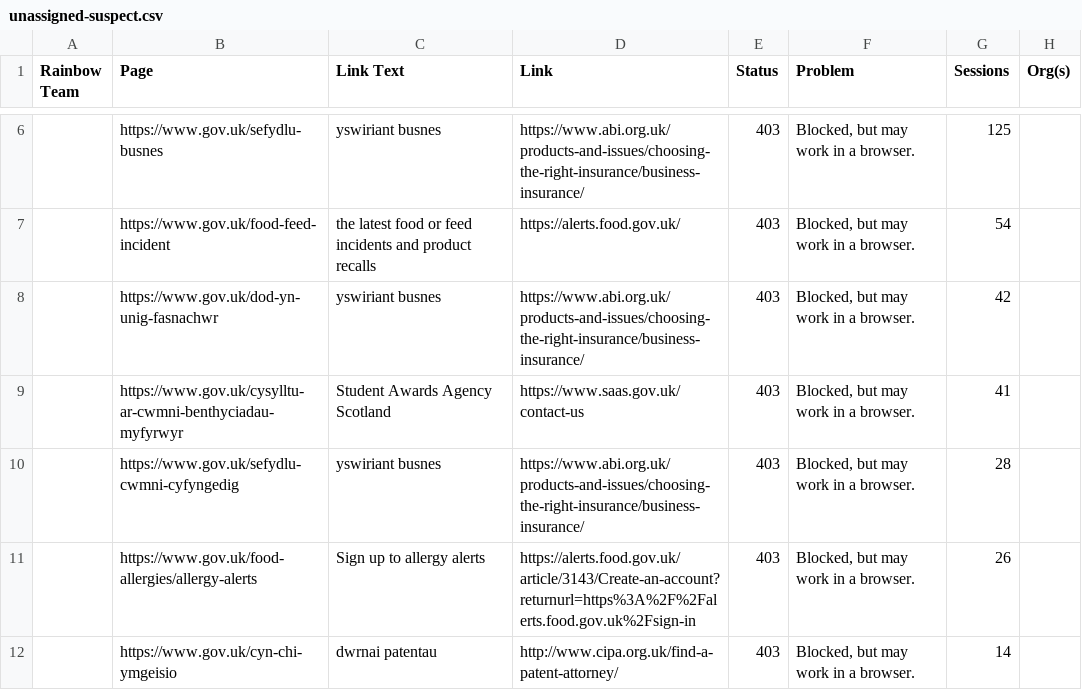
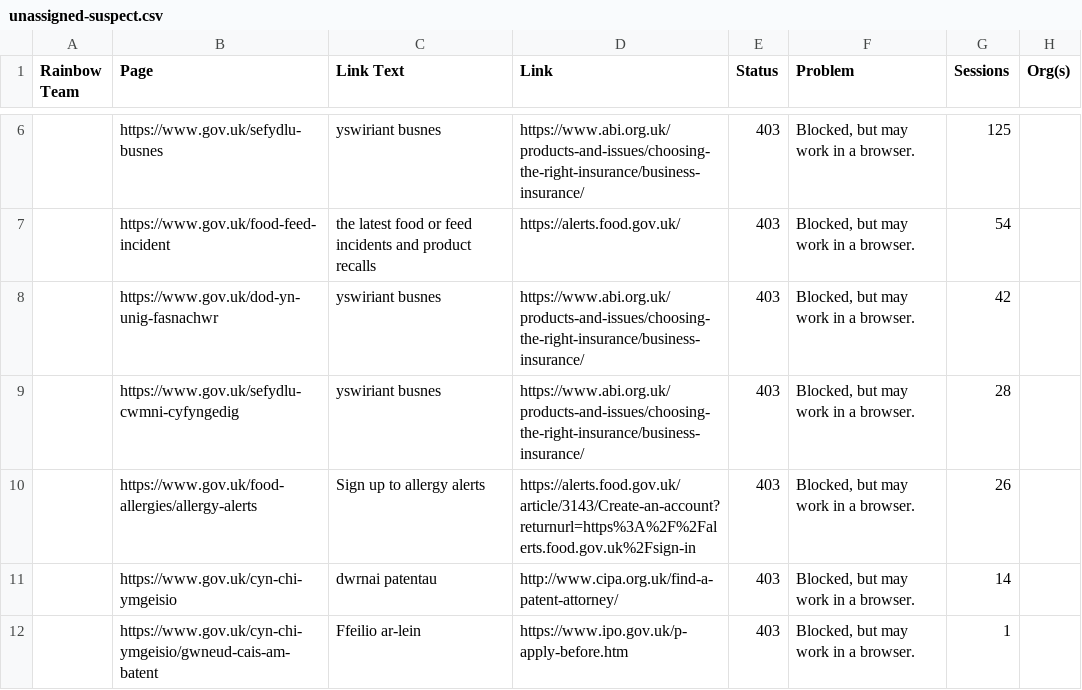
Before and after one commit to keithiopia/mainstream-link-checker, a CSV file: reports/unassigned-suspect.csv, drawn as a sheet; only a part is shown, gaps mark what is left out; the shorter side is filled out with more unchanged rows.

```diff
--- a/reports/unassigned-suspect.csv
+++ b/reports/unassigned-suspect.csv
@@ -8,3 +8,2 @@ Rainbow Team,Page,Link Text,Link,Status,Problem,Sessions,Org(s)
 ,https://www.gov.uk/dod-yn-unig-fasnachwr,yswiriant busnes,https://www.abi.org.uk/products-and-issues/choosing-the-right-insurance/business-insurance/,403,"Blocked, but may work in a browser.",42,
-,https://www.gov.uk/cysylltu-ar-cwmni-benthyciadau-myfyrwyr,Student Awards Agency Scotland,https://www.saas.gov.uk/contact-us,403,"Blocked, but may work in a browser.",41,
 ,https://www.gov.uk/sefydlu-cwmni-cyfyngedig,yswiriant busnes,https://www.abi.org.uk/products-and-issues/choosing-the-right-insurance/business-insurance/,403,"Blocked, but may work in a browser.",28,
```
Also changed, not shown: reports/red-broken.csv, reports/yellow-broken.csv, 4 other files.
